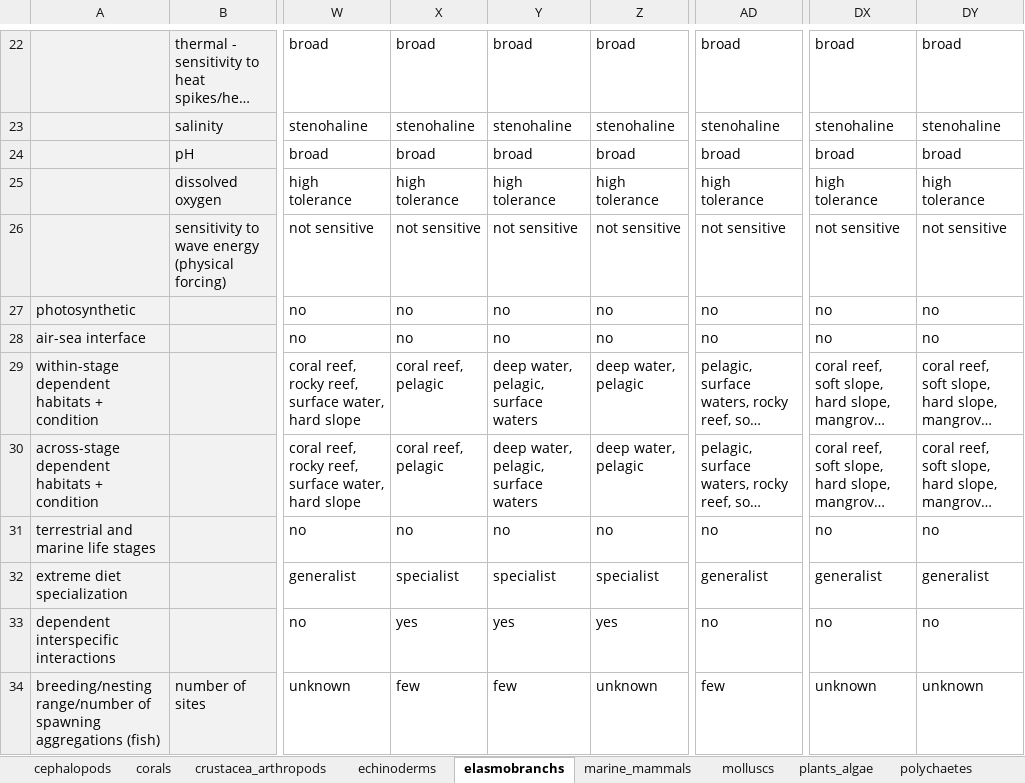
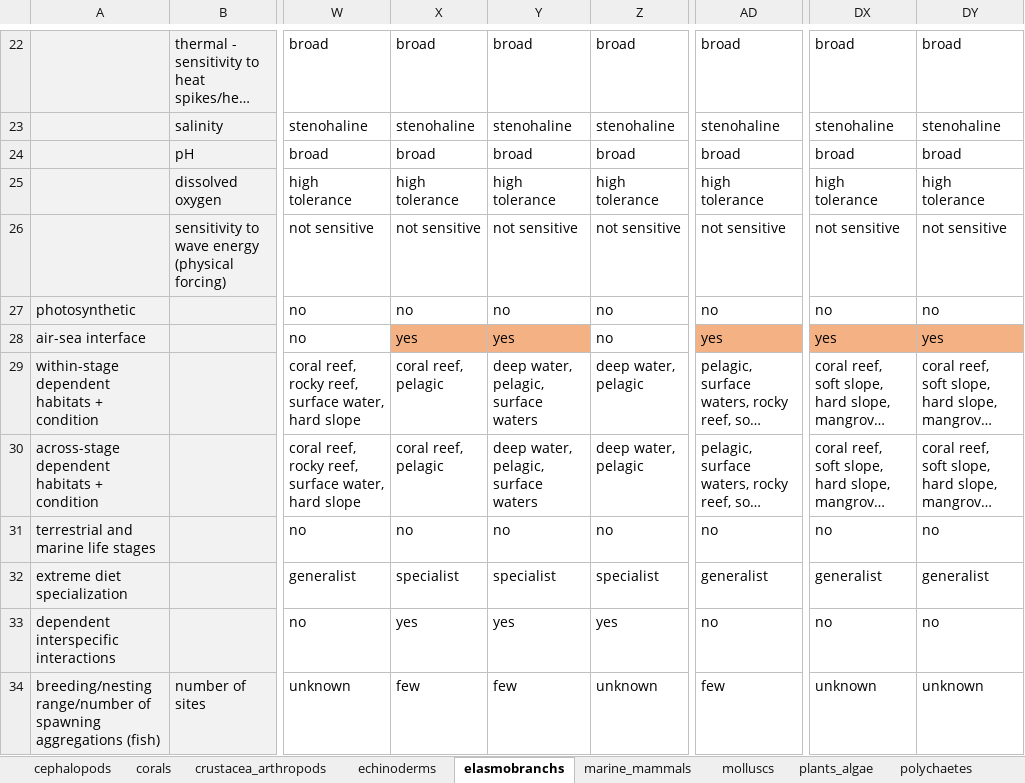
Before and after one commit to mapping-marine-spp-vuln/spp_vuln_framework, an Excel workbook: _raw_data/xlsx/species_traits_all.xlsx, sheet elasmobranchs, drawn as a sheet; only a part is shown, gaps mark what is left out; long unchanged cells end in …; values as stored, in another font and other column widths than the file's, no borders; the diff names each change by its address in the sheet, - before the commit and + after, or states it on an @@ line.

```diff
--- a/_raw_data/xlsx/species_traits_all.xlsx (sheet elasmobranchs)
+++ b/_raw_data/xlsx/species_traits_all.xlsx (sheet elasmobranchs)
-X28: no
+X28: yes
-X28:Y28 fill: none
+X28:Y28 fill: #F4B183
-Y28: no
+Y28: yes
-AD28: no
+AD28: yes
-AD28 fill: none
+AD28 fill: #F4B183
-DX28: no
+DX28: yes
-DX28:DY28 fill: none
+DX28:DY28 fill: #F4B183
-DY28: no
+DY28: yes
```
Also changed, not shown: sheet seabirds, sheet plants_algae, sheet crustacea_arthropods, sheet sponges, _raw_data/xlsx/stressors_traits_scored.xlsx, 39 other files.
